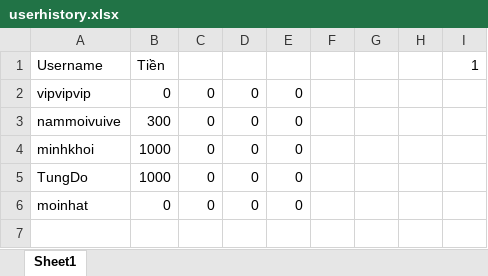
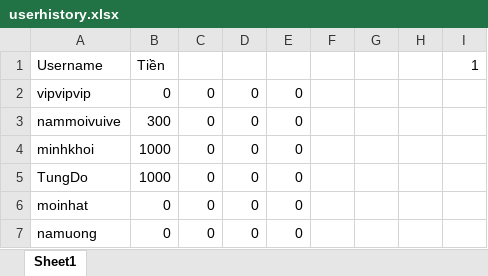
Before and after one commit to phnguynmkhoi/game, an Excel workbook: data/userhistory.xlsx, sheet Sheet1, drawn as a sheet; values as stored, in another font and other column widths than the file's, no borders; the diff names each change by its address in the sheet, - before the commit and + after, or states it on an @@ line.

```diff
--- a/data/userhistory.xlsx (sheet Sheet1)
+++ b/data/userhistory.xlsx (sheet Sheet1)
+row 7: namuong | 0 | 0 | 0 | 0
```
Also changed, not shown: 1 other file.
